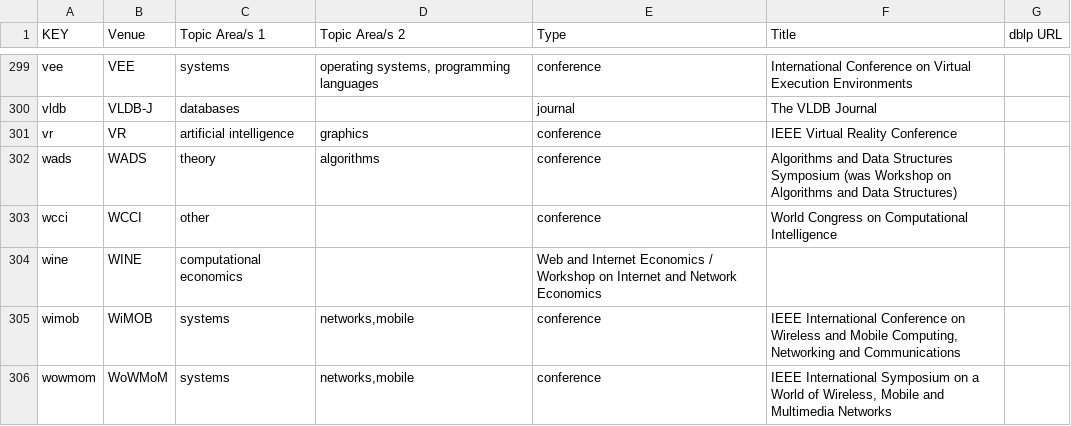
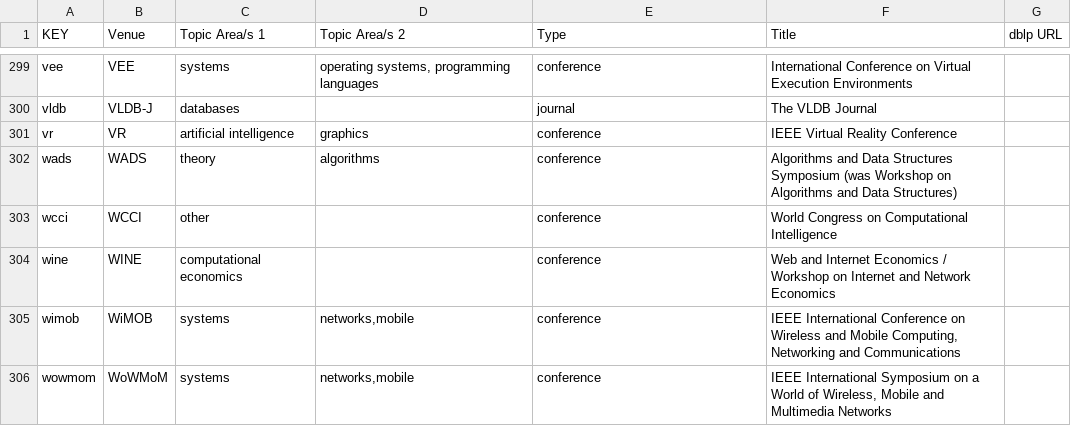
Before and after one commit to csmetrics/csmetrics.net, a CSV file: app/data/venue_list.csv, drawn as a sheet; only a part is shown, gaps mark what is left out.

Commit message:
fix the type of WINE conference

```diff
--- a/app/data/venue_list.csv
+++ b/app/data/venue_list.csv
@@ -303,3 +303,3 @@ wads,WADS,theory,algorithms,conference,Algorithms and Data Structures Symposium
 wcci,WCCI,other,,conference,World Congress on Computational Intelligence,
-wine,WINE,computational economics,,Web and Internet Economics / Workshop on Internet and Network Economics,
+wine,WINE,computational economics,,conference,Web and Internet Economics / Workshop on Internet and Network Economics,
 wimob,WiMOB,systems,"networks,mobile",conference,"IEEE International Conference on Wireless and Mobile Computing, Networking and Communications",
```
